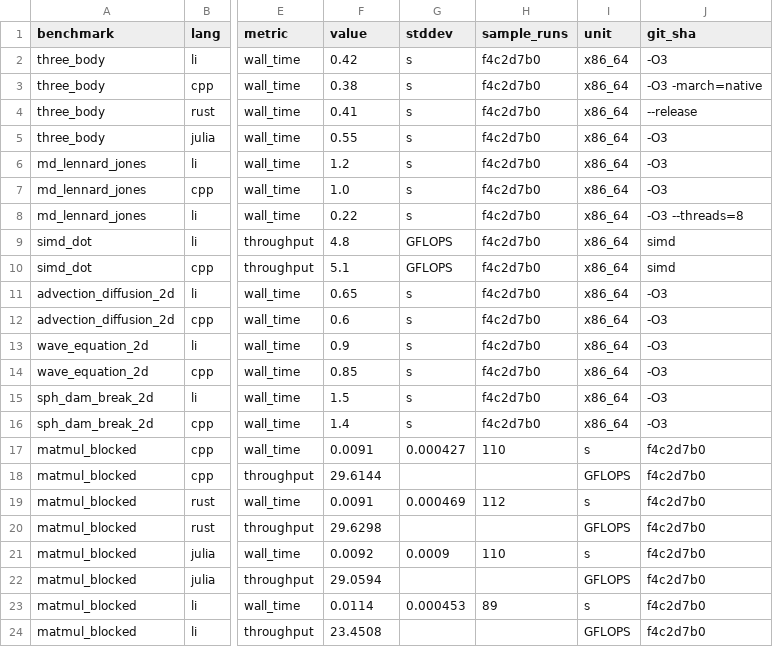
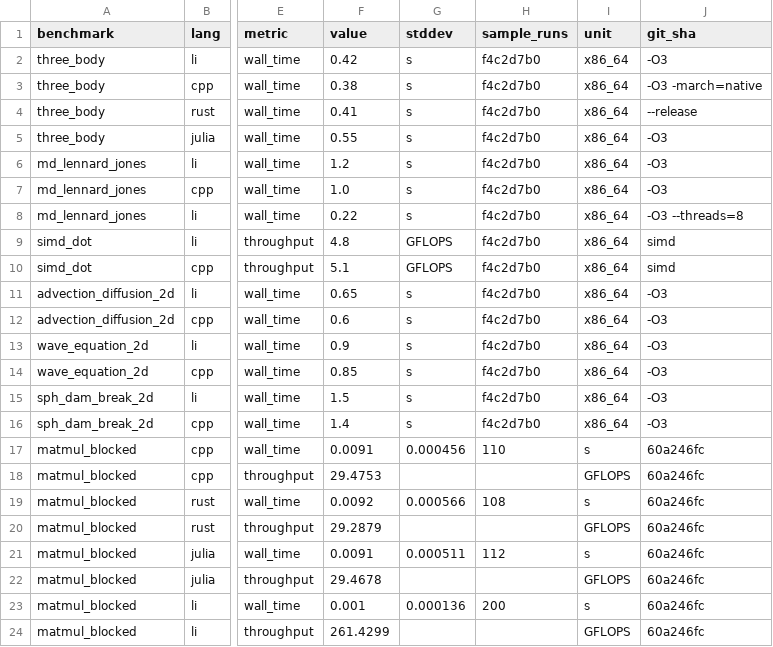
Before and after one commit to li-langverse/benchmarks, a CSV file: results/latest.csv, drawn as a sheet; only a part is shown, gaps mark what is left out; the diff names each change by its address in the sheet, - before the commit and + after, or states it on an @@ line.

Commit message:
chore(benchmarks): workspace sweep — save uncommitted work

```diff
--- a/results/latest.csv
+++ b/results/latest.csv
-G17 (stddev): 0.000427
+G17 (stddev): 0.000456
-J17:J24 (git_sha): f4c2d7b0
+J17:J24 (git_sha): 60a246fc
-F18 (value): 29.6144
+F18 (value): 29.4753
-F19 (value): 0.0091
+F19 (value): 0.0092
-G19 (stddev): 0.000469
+G19 (stddev): 0.000566
-H19 (sample_runs): 112
+H19 (sample_runs): 108
-F20 (value): 29.6298
+F20 (value): 29.2879
-F21 (value): 0.0092
+F21 (value): 0.0091
-G21 (stddev): 0.0009
+G21 (stddev): 0.000511
-H21 (sample_runs): 110
+H21 (sample_runs): 112
-F22 (value): 29.0594
+F22 (value): 29.4678
-F23 (value): 0.0114
+F23 (value): 0.001
-G23 (stddev): 0.000453
+G23 (stddev): 0.000136
-H23 (sample_runs): 89
+H23 (sample_runs): 200
-F24 (value): 23.4508
+F24 (value): 261.4299
```
Also changed, not shown: 2 other files.
